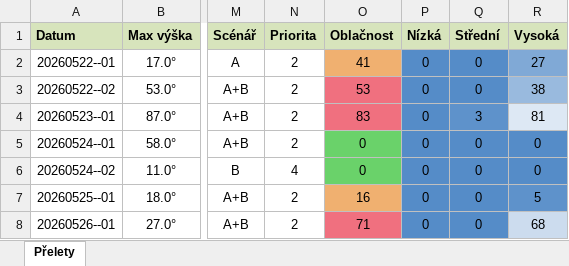
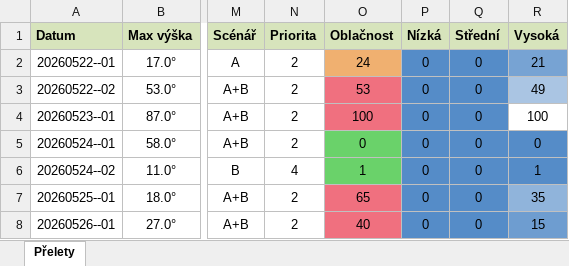
Before and after one commit to LASAR-DoSpace/LASARsat-Transit-Table, an Excel workbook: output/Izana.xlsx, sheet Přelety, drawn as a sheet; only a part is shown, gaps mark what is left out; values as stored, in another font and other column widths than the file's, no borders; conditional formats not drawn; the diff names each change by its address in the sheet, - before the commit and + after, or states it on an @@ line.

```diff
--- a/output/Izana.xlsx (sheet Přelety)
+++ b/output/Izana.xlsx (sheet Přelety)
-O2 (Oblačnost): 41
+O2 (Oblačnost): 24
-R2 (Vysoká): 27
+R2 (Vysoká): 21
-R3 (Vysoká): 38
+R3 (Vysoká): 49
-O4 (Oblačnost): 83
+O4 (Oblačnost): 100
-Q4 (Střední): 3
+Q4 (Střední): 0
-R4 (Vysoká): 81
+R4 (Vysoká): 100
-R4 fill: #DDE8F4
+R4 fill: none
-O6 (Oblačnost): 0
+O6 (Oblačnost): 1
-R6 (Vysoká): 0
+R6 (Vysoká): 1
-O7 (Oblačnost): 16
+O7 (Oblačnost): 65
-O7 fill: #F0B070
+O7 fill: #F0707F
-R7 (Vysoká): 5
+R7 (Vysoká): 35
-R7 fill: #5E92CB
+R7 fill: #90B4DB
-O8 (Oblačnost): 71
+O8 (Oblačnost): 40
-R8 (Vysoká): 68
+R8 (Vysoká): 15
-R8 fill: #CCDCEE
+R8 fill: #6E9DD0
```
Also changed, not shown: output/HaP_Teplice.xlsx, 1 other file.
